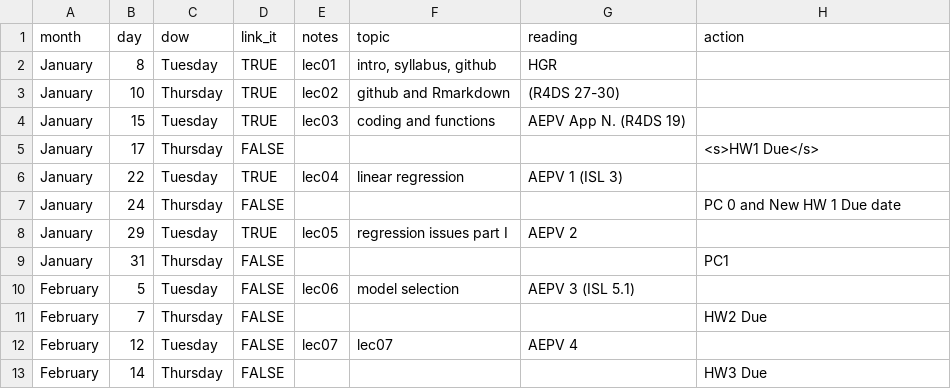
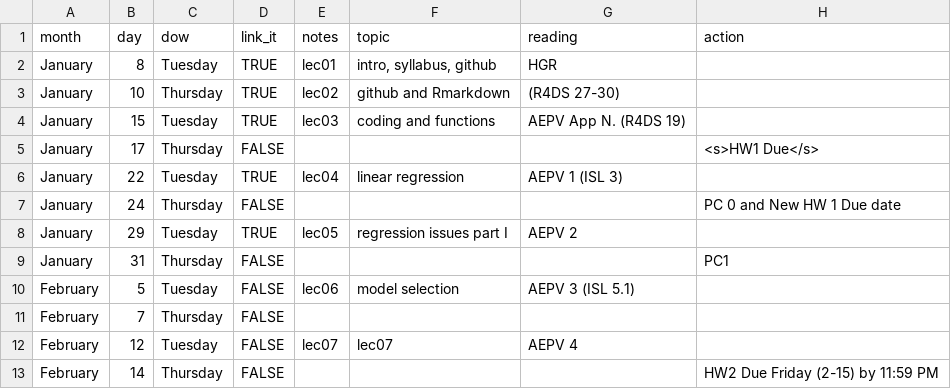
Before and after one commit to STAT-S432SP2019/STAT-S432SP2019.github.io, a CSV file: Schedule.csv, drawn as a sheet.

Commit message:
Updated schedule

```diff
--- a/Schedule.csv
+++ b/Schedule.csv
@@ -10,4 +10,4 @@ January,31,Thursday,FALSE,,,,PC1
 February,5,Tuesday,FALSE,lec06,model selection,AEPV 3 (ISL 5.1),
-February,7,Thursday,FALSE,,,,HW2 Due
+February,7,Thursday,FALSE,,,,
 February,12,Tuesday,FALSE,lec07,lec07,AEPV 4,
-February,14,Thursday,FALSE,,,,HW3 Due
+February,14,Thursday,FALSE,,,,HW2 Due Friday (2-15) by 11:59 PM
```
